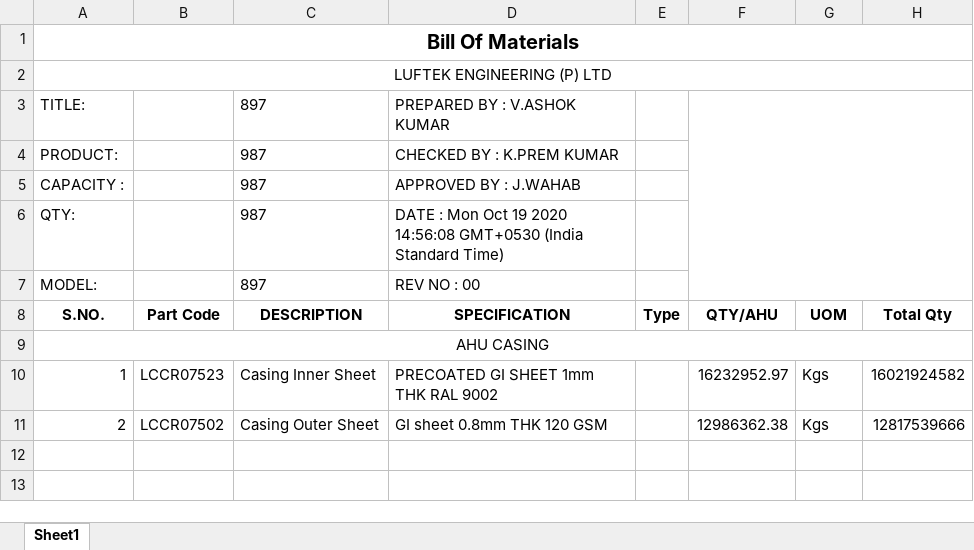
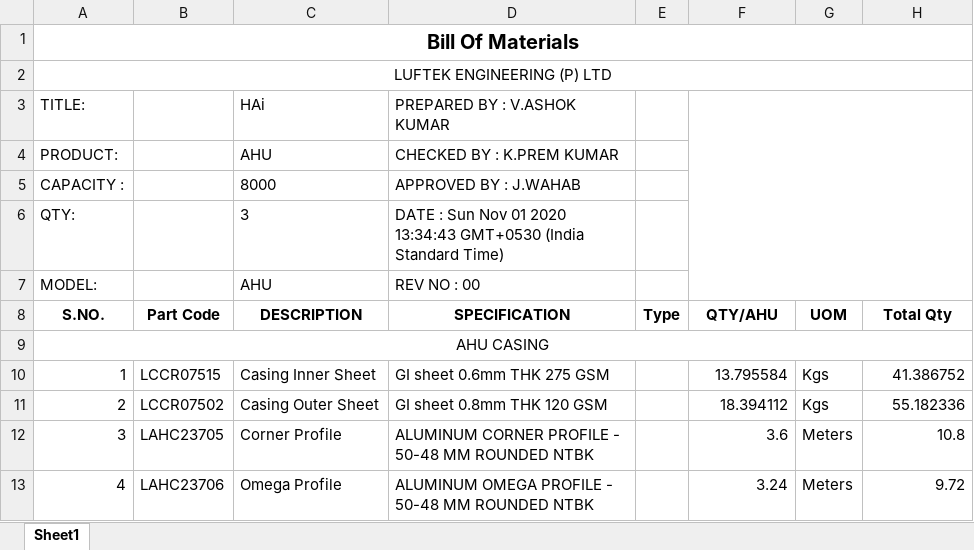
Before and after one commit to habloo94/node_ahuBom, an Excel workbook: data/calc/new_bom.xlsx, sheet Sheet1, drawn as a sheet; values as stored, in another font and other column widths than the file's, no borders; the diff names each change by its address in the sheet, - before the commit and + after, or states it on an @@ line.

```diff
--- a/data/calc/new_bom.xlsx (sheet Sheet1)
+++ b/data/calc/new_bom.xlsx (sheet Sheet1)
-C3 (DESCRIPTION): 897
+C3 (DESCRIPTION): HAi
-C4 (DESCRIPTION): 987
+C4 (DESCRIPTION): AHU
-C5 (DESCRIPTION): 987
+C5 (DESCRIPTION): 8000
-C6 (DESCRIPTION): 987
+C6 (DESCRIPTION): 3
-D6 (SPECIFICATION): DATE : Mon Oct 19 2020 14:56:08 GMT+0530 (India…
+D6 (SPECIFICATION): DATE : Sun Nov 01 2020 13:34:43 GMT+0530 (India…
-C7 (DESCRIPTION): 897
+C7 (DESCRIPTION): AHU
-B10 (Part Code): LCCR07523
+B10 (Part Code): LCCR07515
-D10 (SPECIFICATION): PRECOATED GI SHEET 1mm THK RAL 9002
+D10 (SPECIFICATION): GI sheet 0.6mm THK 275 GSM
-F10 (QTY/AHU): 16232952.97
+F10 (QTY/AHU): 13.795584
-H10 (Total Qty): 16021924582
+H10 (Total Qty): 41.386752
-F11 (QTY/AHU): 12986362.38
+F11 (QTY/AHU): 18.394112
-H11 (Total Qty): 12817539666
+H11 (Total Qty): 55.182336
+row 12: 3 | LAHC23705 | Corner Profile | ALUMINUM CORNER PROFILE - 50-48 MM ROUNDED NTBK |  | 3.6 | Meters | 10.8
+row 13: 4 | LAHC23706 | Omega Profile | ALUMINUM OMEGA PROFILE - 50-48 MM ROUNDED NTBK |  | 3.24 | Meters | 9.72
```
Also changed, not shown: data/calc/casing.xlsx, data/item_master.xlsx, 1 other file.
